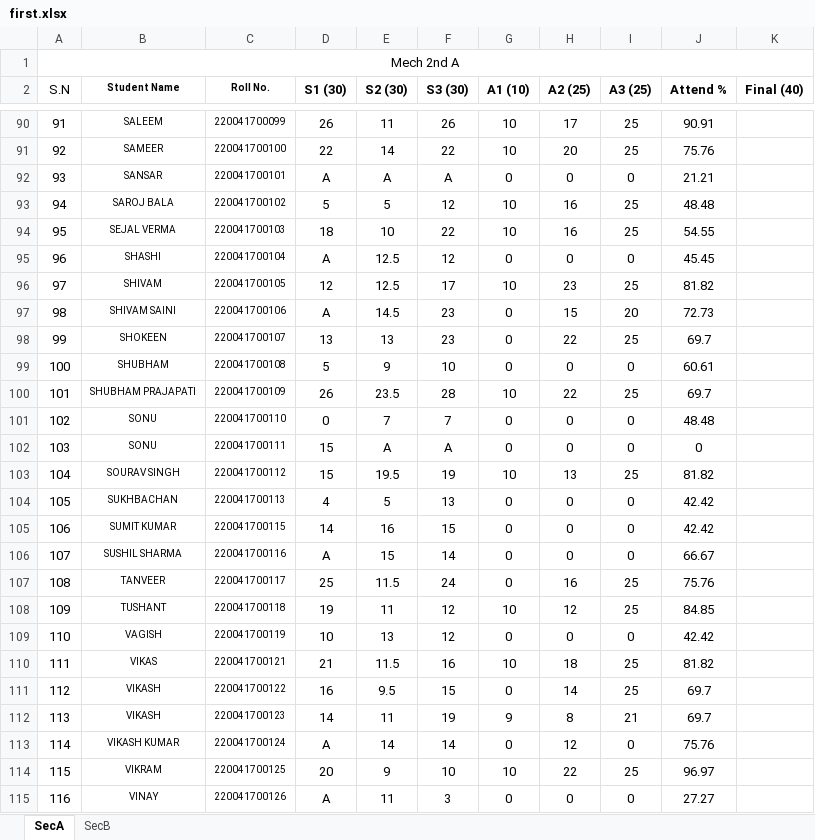
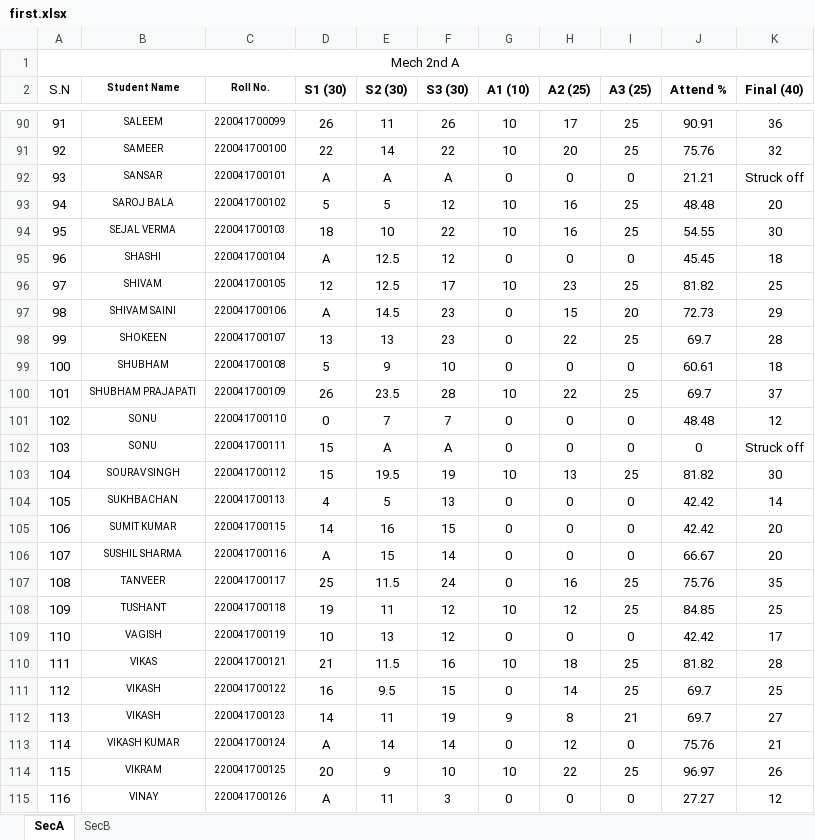
Before and after one commit to mechanicalcodingthunder/MechanicalCodingThunder.github.io, an Excel workbook: Upload/first.xlsx, sheet SecA, drawn as a sheet; only a part is shown, gaps mark what is left out; values as stored, in another font and other column widths than the file's, no borders; conditional formats not drawn; the diff covers the shown part only; the diff names each change by its address in the sheet, - before the commit and + after, or states it on an @@ line.

```diff
--- a/Upload/first.xlsx (sheet SecA)
+++ b/Upload/first.xlsx (sheet SecA)
-K90 (Final (40)): (empty)
+K90 (Final (40)): 36
-K91 (Final (40)): (empty)
+K91 (Final (40)): 32
-K92 (Final (40)): (empty)
+K92 (Final (40)): Struck off
-K93 (Final (40)): (empty)
+K93 (Final (40)): 20
-K94 (Final (40)): (empty)
+K94 (Final (40)): 30
-K95 (Final (40)): (empty)
+K95 (Final (40)): 18
-K96 (Final (40)): (empty)
+K96 (Final (40)): 25
-K97 (Final (40)): (empty)
+K97 (Final (40)): 29
-K98 (Final (40)): (empty)
+K98 (Final (40)): 28
-K99 (Final (40)): (empty)
+K99 (Final (40)): 18
-K100 (Final (40)): (empty)
+K100 (Final (40)): 37
-K101 (Final (40)): (empty)
+K101 (Final (40)): 12
-K102 (Final (40)): (empty)
+K102 (Final (40)): Struck off
-K103 (Final (40)): (empty)
+K103 (Final (40)): 30
-K104 (Final (40)): (empty)
+K104 (Final (40)): 14
-K105:K106 (Final (40)): (empty)
+K105:K106 (Final (40)): 20
-K107 (Final (40)): (empty)
+K107 (Final (40)): 35
-K108 (Final (40)): (empty)
+K108 (Final (40)): 25
-K109 (Final (40)): (empty)
+K109 (Final (40)): 17
-K110 (Final (40)): (empty)
+K110 (Final (40)): 28
-K111 (Final (40)): (empty)
+K111 (Final (40)): 25
-K112 (Final (40)): (empty)
+K112 (Final (40)): 27
-K113 (Final (40)): (empty)
+K113 (Final (40)): 21
-K114 (Final (40)): (empty)
+K114 (Final (40)): 26
-K115 (Final (40)): (empty)
+K115 (Final (40)): 12
```
Also changed, not shown: 32 edited cells elsewhere in this sheet.
